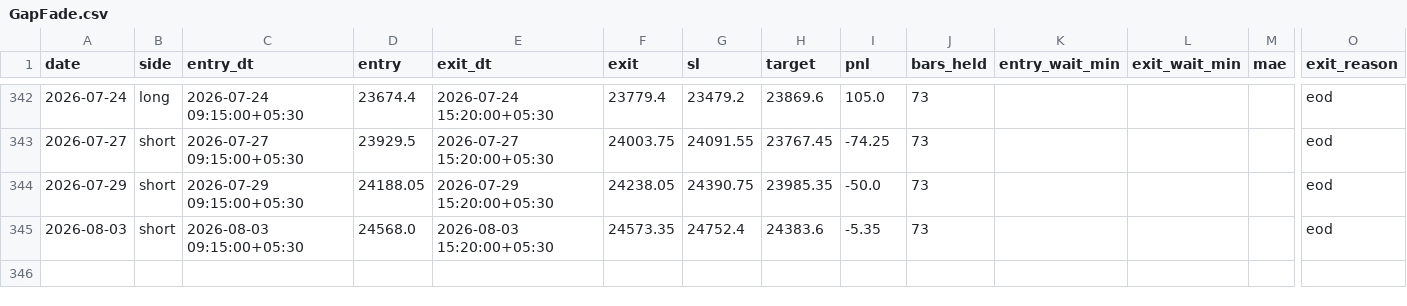
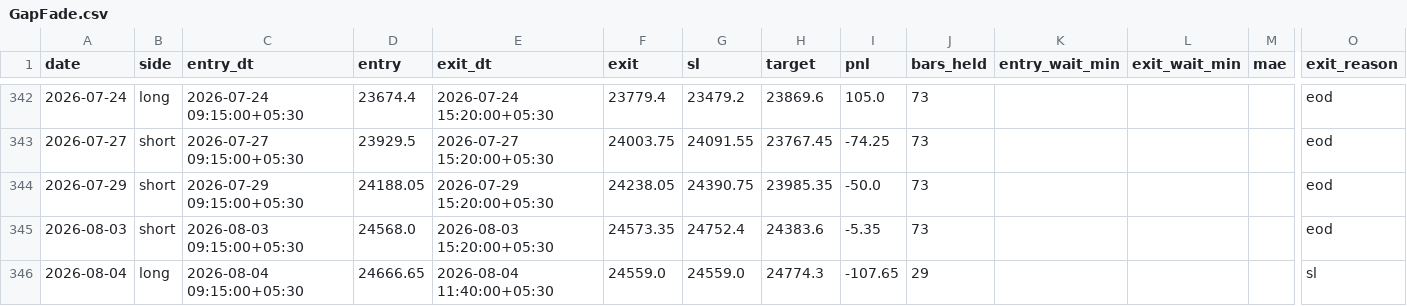
Before and after one commit to AbhishekKoshta/nifty50_prediction, a CSV file: trade_logs/GapFade.csv, drawn as a sheet; only a part is shown, gaps mark what is left out; rows hold the shown columns only; the diff names each change by its address in the sheet, - before the commit and + after, or states it on an @@ line.

```diff
--- a/trade_logs/GapFade.csv
+++ b/trade_logs/GapFade.csv
+row 346: 2026-08-04 | long | 2026-08-04 09:15:00+05:30 | 24666.65 | 2026-08-04 11:40:00+05:30 | 24559.0 | 24559.0 | 24774.3 | -107.65 | 29 |  |  |  | sl
```
Also changed, not shown: Nifty50_till2025.csv, 2 other files.
